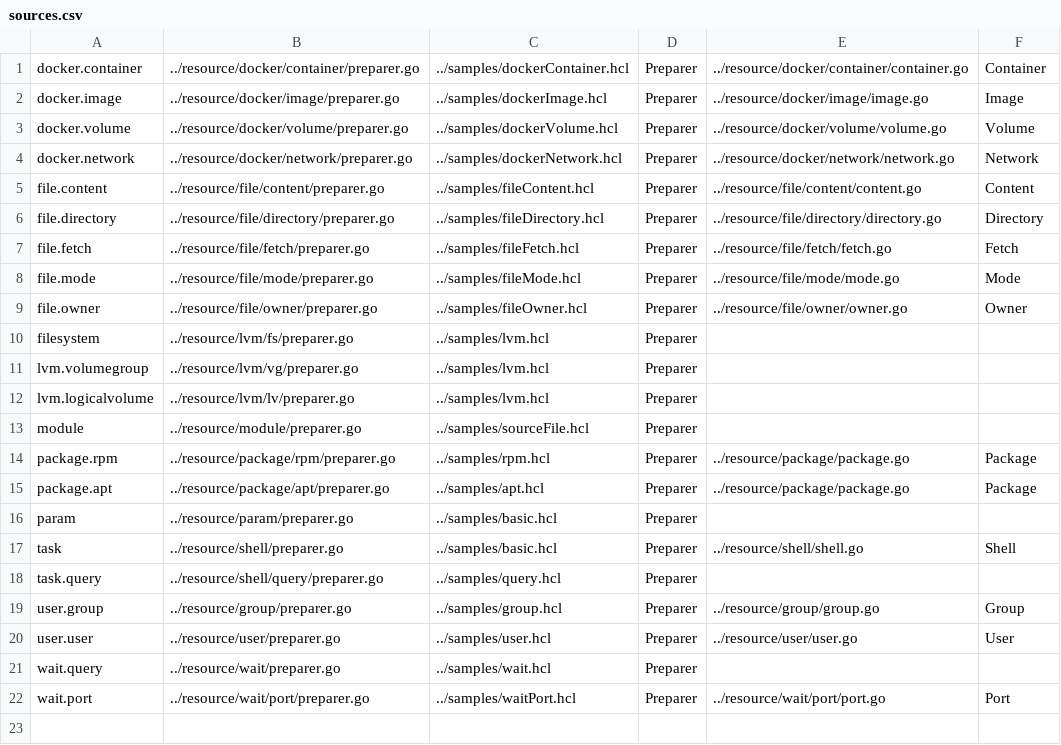
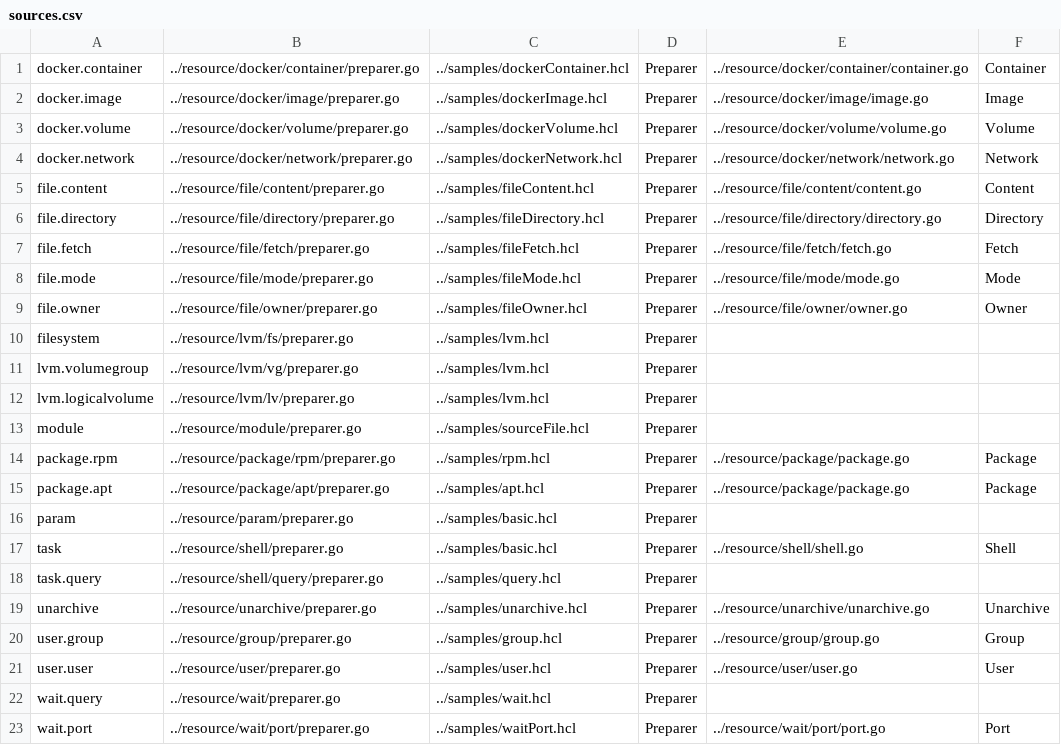
Before and after one commit to asteris-llc/converge, a CSV file: docs/sources.csv, drawn as a sheet.

Commit message:
generate docs for unarchive

```diff
--- a/docs/sources.csv
+++ b/docs/sources.csv
@@ -18,2 +18,3 @@ task,../resource/shell/preparer.go,../samples/basic.hcl,Preparer,../resource/she
 task.query,../resource/shell/query/preparer.go,../samples/query.hcl,Preparer,,
+unarchive,../resource/unarchive/preparer.go,../samples/unarchive.hcl,Preparer,../resource/unarchive/unarchive.go,Unarchive
 user.group,../resource/group/preparer.go,../samples/group.hcl,Preparer,../resource/group/group.go,Group
```
Also changed, not shown: 23 other files.
